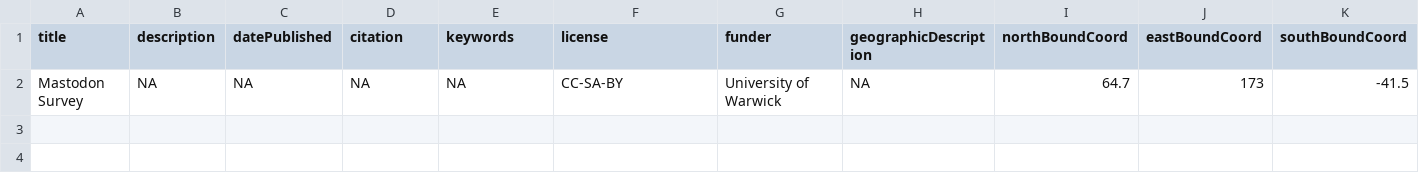
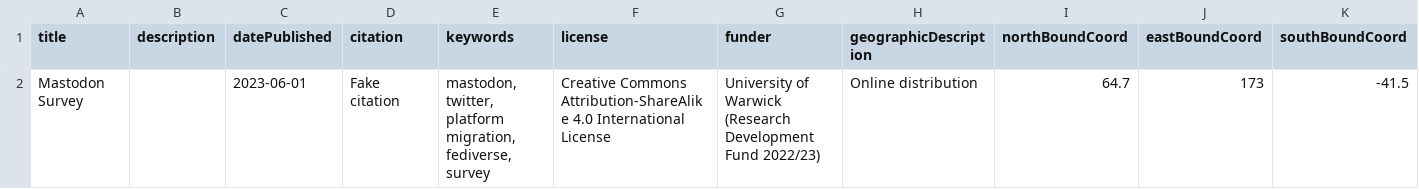
Before and after one commit to WarwickCIM/rdf_mastodon_data, a CSV file: data/metadata/biblio.csv, drawn as a sheet; only a part is shown; the diff names each change by its address in the sheet, - before the commit and + after, or states it on an @@ line.

```diff
--- a/data/metadata/biblio.csv
+++ b/data/metadata/biblio.csv
-B2 (description): NA
+B2 (description): (empty)
-C2 (datePublished): NA
+C2 (datePublished): 2023-06-01
-D2 (citation): NA
+D2 (citation): Fake citation
-E2 (keywords): NA
+E2 (keywords): mastodon, twitter, platform migration, fediverse, survey
-F2 (license): CC-SA-BY
+F2 (license): Creative Commons Attribution-ShareAlike 4.0 International License
-G2 (funder): University of Warwick
+G2 (funder): University of Warwick (Research Development Fund 2022/23)
-H2 (geographicDescription): NA
+H2 (geographicDescription): Online distribution
```
Also changed, not shown: data/metadata/attributes.csv, 7 other files.
